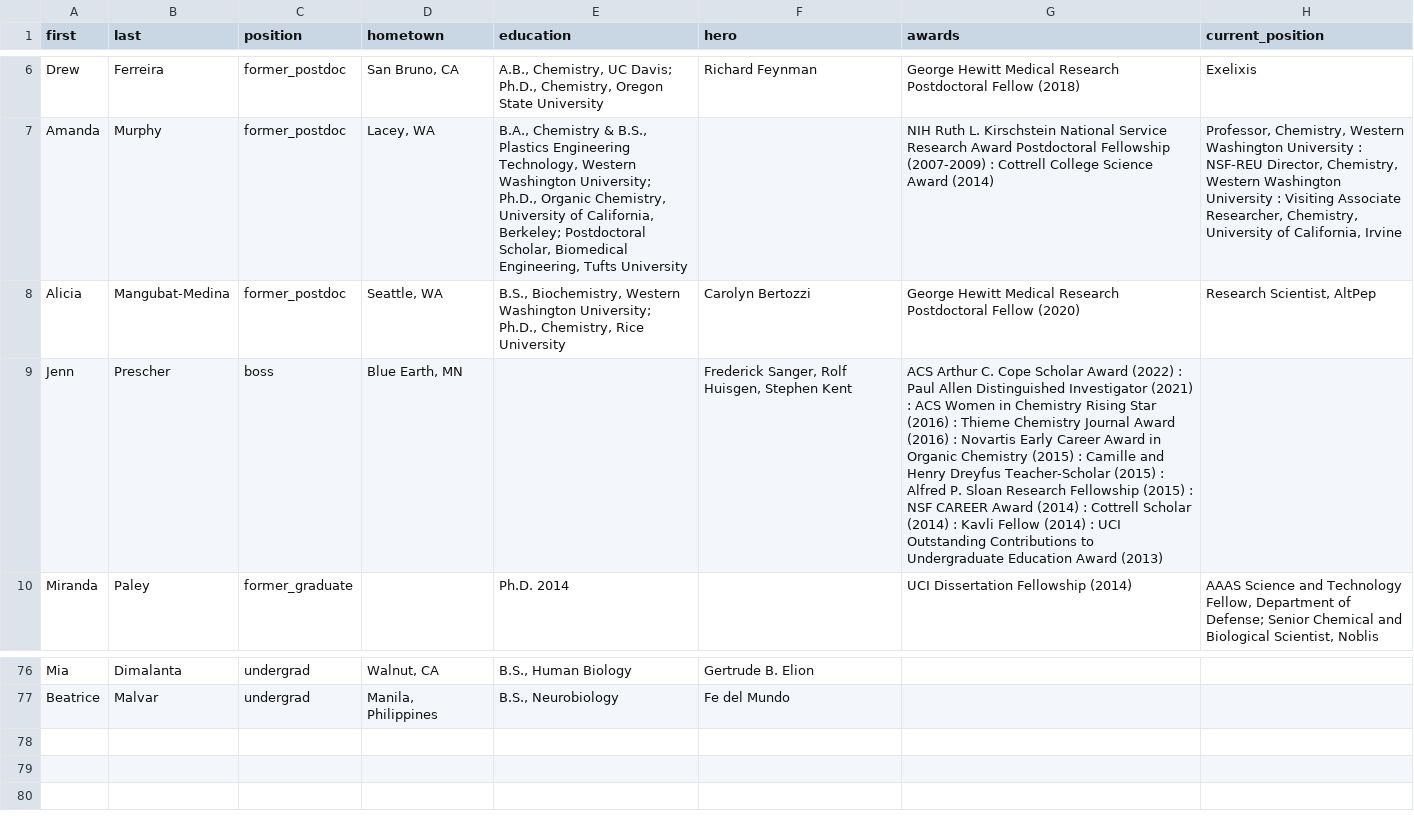
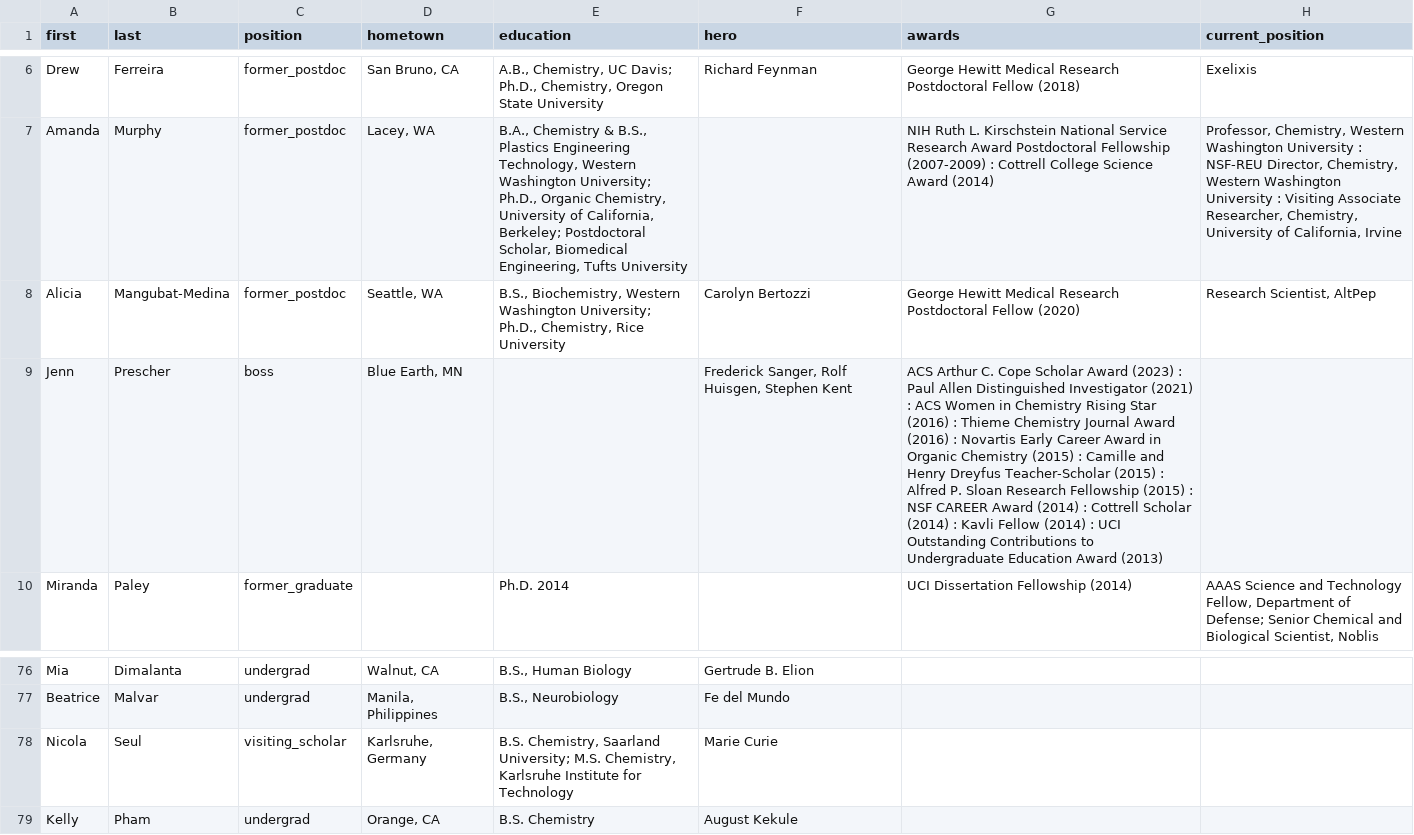
Before and after one commit to c-bun/Prescher-Lab-Site, a CSV file: _data/group.csv, drawn as a sheet; only a part is shown, gaps mark what is left out.

```diff
--- a/_data/group.csv
+++ b/_data/group.csv
@@ -8,3 +8,3 @@ Amanda,Murphy,former_postdoc,"Lacey, WA","B.A., Chemistry & B.S., Plastics Engin
 Alicia,Mangubat-Medina,former_postdoc,"Seattle, WA","B.S., Biochemistry, Western Washington University; Ph.D., Chemistry, Rice University",Carolyn Bertozzi,George Hewitt Medical Research Postdoctoral Fellow (2020),"Research Scientist, AltPep"
-Jenn,Prescher,boss,"Blue Earth, MN",,"Frederick Sanger, Rolf Huisgen, Stephen Kent",ACS Arthur C. Cope Scholar Award (2022) : Paul Allen Distinguished Investigator (2021) : ACS Women in Chemistry Rising Star (2016) : Thieme Chemistry Journal Award (2016) : Novartis Early Career Award in Organic Chemistry (2015) : Camille and Henry Dreyfus Teacher-Scholar (2015) : Alfred P. Sloan Research Fellowship (2015) : NSF CAREER Award (2014) : Cottrell Scholar (2014) : Kavli Fellow (2014) : UCI Outstanding Contributions to Undergraduate Education Award (2013),
+Jenn,Prescher,boss,"Blue Earth, MN",,"Frederick Sanger, Rolf Huisgen, Stephen Kent",ACS Arthur C. Cope Scholar Award (2023) : Paul Allen Distinguished Investigator (2021) : ACS Women in Chemistry Rising Star (2016) : Thieme Chemistry Journal Award (2016) : Novartis Early Career Award in Organic Chemistry (2015) : Camille and Henry Dreyfus Teacher-Scholar (2015) : Alfred P. Sloan Research Fellowship (2015) : NSF CAREER Award (2014) : Cottrell Scholar (2014) : Kavli Fellow (2014) : UCI Outstanding Contributions to Undergraduate Education Award (2013),
 Miranda,Paley,former_graduate,,Ph.D. 2014,,UCI Dissertation Fellowship (2014),"AAAS Science and Technology Fellow, Department of Defense; Senior Chemical and Biological Scientist, Noblis "
@@ -77 +77,3 @@ Mia,Dimalanta,undergrad,"Walnut, CA","B.S., Human Biology",Gertrude B. Elion,,
 Beatrice,Malvar,undergrad,"Manila, Philippines","B.S., Neurobiology",Fe del Mundo,,
+Nicola,Seul,visiting_scholar,"Karlsruhe, Germany","B.S. Chemistry, Saarland University; M.S. Chemistry, Karlsruhe Institute for Technology",Marie Curie,,
+Kelly,Pham,undergrad,"Orange, CA",B.S. Chemistry,August Kekule,,
```
Also changed, not shown: 6 other files.
